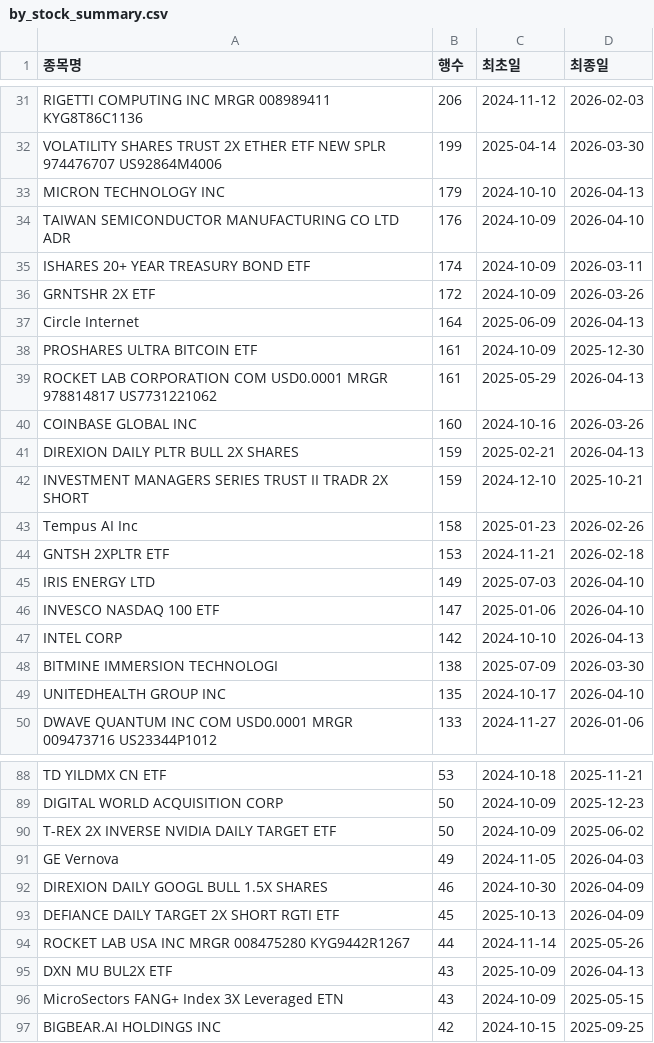
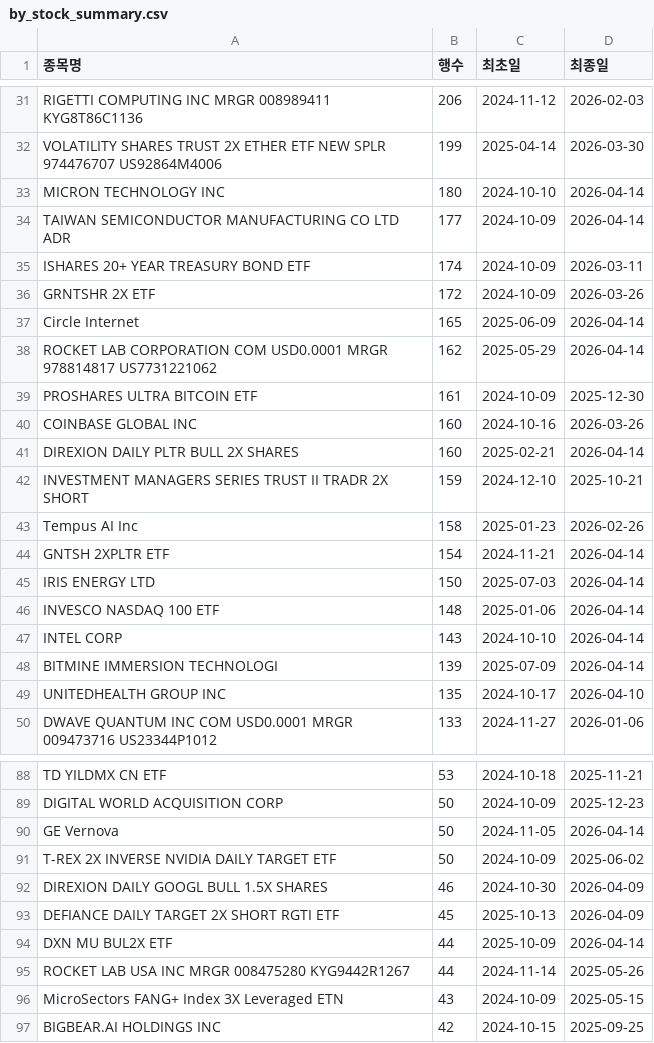
Before and after one commit to HaminKim/reant_streamlit, a CSV file: processed/by_stock_summary.csv, drawn as a sheet; only a part is shown, gaps mark what is left out; the diff covers the shown part only.

```diff
--- a/processed/by_stock_summary.csv
+++ b/processed/by_stock_summary.csv
@@ -32,18 +32,18 @@ RIGETTI COMPUTING INC MRGR 008989411 KYG8T86C1136,206,2024-11-12,2026-02-03
 VOLATILITY SHARES TRUST 2X ETHER ETF NEW SPLR 974476707 US92864M4006,199,2025-04-14,2026-03-30
-MICRON TECHNOLOGY INC,179,2024-10-10,2026-04-13
-TAIWAN SEMICONDUCTOR MANUFACTURING CO LTD ADR,176,2024-10-09,2026-04-10
+MICRON TECHNOLOGY INC,180,2024-10-10,2026-04-14
+TAIWAN SEMICONDUCTOR MANUFACTURING CO LTD ADR,177,2024-10-09,2026-04-14
 ISHARES 20+ YEAR TREASURY BOND ETF,174,2024-10-09,2026-03-11
 GRNTSHR 2X ETF,172,2024-10-09,2026-03-26
-Circle Internet,164,2025-06-09,2026-04-13
+Circle Internet,165,2025-06-09,2026-04-14
+ROCKET LAB CORPORATION COM USD0.0001 MRGR 978814817 US7731221062,162,2025-05-29,2026-04-14
 PROSHARES ULTRA BITCOIN ETF,161,2024-10-09,2025-12-30
-ROCKET LAB CORPORATION COM USD0.0001 MRGR 978814817 US7731221062,161,2025-05-29,2026-04-13
 COINBASE GLOBAL INC,160,2024-10-16,2026-03-26
-DIREXION DAILY PLTR BULL 2X SHARES,159,2025-02-21,2026-04-13
+DIREXION DAILY PLTR BULL 2X SHARES,160,2025-02-21,2026-04-14
 INVESTMENT MANAGERS SERIES TRUST II TRADR 2X SHORT,159,2024-12-10,2025-10-21
 Tempus AI Inc,158,2025-01-23,2026-02-26
-GNTSH 2XPLTR ETF,153,2024-11-21,2026-02-18
-IRIS ENERGY LTD,149,2025-07-03,2026-04-10
-INVESCO NASDAQ 100 ETF,147,2025-01-06,2026-04-10
-INTEL CORP,142,2024-10-10,2026-04-13
-BITMINE IMMERSION TECHNOLOGI,138,2025-07-09,2026-03-30
+GNTSH 2XPLTR ETF,154,2024-11-21,2026-04-14
+IRIS ENERGY LTD,150,2025-07-03,2026-04-14
+INVESCO NASDAQ 100 ETF,148,2025-01-06,2026-04-14
+INTEL CORP,143,2024-10-10,2026-04-14
+BITMINE IMMERSION TECHNOLOGI,139,2025-07-09,2026-04-14
 UNITEDHEALTH GROUP INC,135,2024-10-17,2026-04-10
@@ -89,8 +89,8 @@ TD YILDMX CN ETF,53,2024-10-18,2025-11-21
 DIGITAL WORLD ACQUISITION CORP,50,2024-10-09,2025-12-23
+GE Vernova,50,2024-11-05,2026-04-14
 T-REX 2X INVERSE NVIDIA DAILY TARGET ETF,50,2024-10-09,2025-06-02
-GE Vernova,49,2024-11-05,2026-04-03
 DIREXION DAILY GOOGL BULL 1.5X SHARES,46,2024-10-30,2026-04-09
 DEFIANCE DAILY TARGET 2X SHORT RGTI ETF,45,2025-10-13,2026-04-09
+DXN MU BUL2X ETF,44,2025-10-09,2026-04-14
 ROCKET LAB USA INC MRGR 008475280 KYG9442R1267,44,2024-11-14,2025-05-26
-DXN MU BUL2X ETF,43,2025-10-09,2026-04-13
 MicroSectors FANG+ Index 3X Leveraged ETN,43,2024-10-09,2025-05-15
```
Also changed, not shown: 13 added rows, 13 removed rows and 50 edited cells elsewhere in this file, 2 other files.
